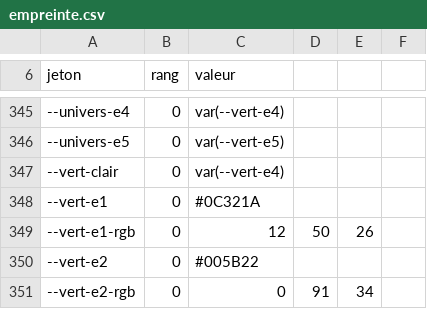
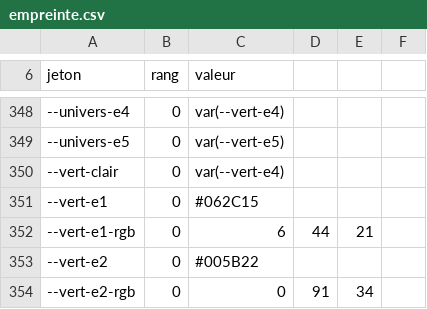
Before and after one commit to rastalkemist/roots.bj, a CSV file: ci/empreinte.csv, drawn as a sheet; only a part is shown, gaps mark what is left out; the diff covers the shown part only.

```diff
--- a/ci/empreinte.csv
+++ b/ci/empreinte.csv
@@ -347,4 +350,4 @@ jeton,rang,valeur
 --vert-clair,0,var(--vert-e4)
---vert-e1,0,#0C321A
---vert-e1-rgb,0,12, 50, 26
+--vert-e1,0,#062C15
+--vert-e1-rgb,0,6, 44, 21
 --vert-e2,0,#005B22
```
Also changed, not shown: 9 added rows, 6 removed rows and 60 edited cells elsewhere in this file, 1 other file.
